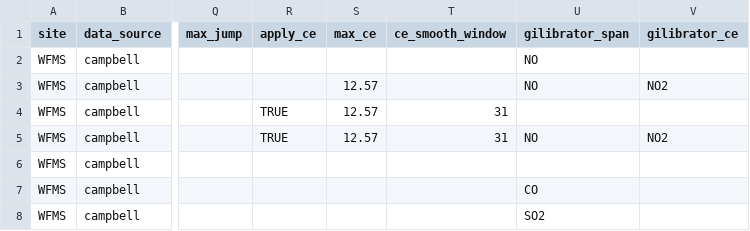
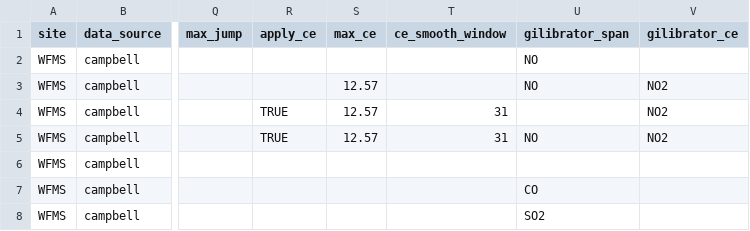
Before and after one commit to ASRCsoft/atmoschem.process, a CSV file: data-raw/package_data/measurement_types.csv, drawn as a sheet; only a part is shown, gaps mark what is left out; the diff names each change by its address in the sheet, - before the commit and + after, or states it on an @@ line.

```diff
--- a/data-raw/package_data/measurement_types.csv
+++ b/data-raw/package_data/measurement_types.csv
-V4 (gilibrator_ce): (empty)
+V4 (gilibrator_ce): NO2
```
Also changed, not shown: 1 other file.
